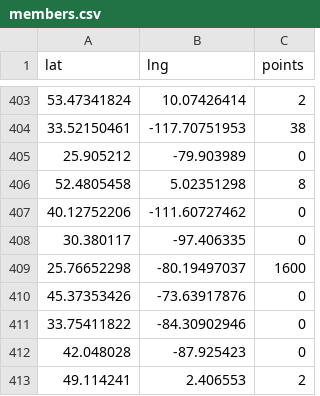
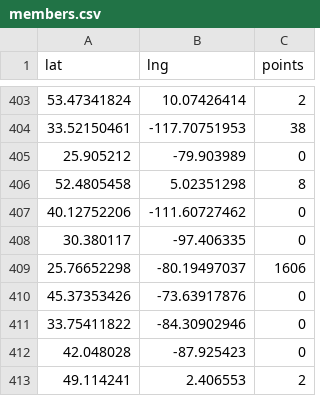
Before and after one commit to storypixel/agent-architects-meetup-map, a CSV file: members.csv, drawn as a sheet; only a part is shown, gaps mark what is left out; the diff covers the shown part only.

```diff
--- a/members.csv
+++ b/members.csv
@@ -408,3 +408,3 @@ lat,lng,points
 30.380117,-97.406335,0
-25.76652298,-80.19497037,1600
+25.76652298,-80.19497037,1606
 45.37353426,-73.63917876,0
```
Also changed, not shown: 2 added rows, 2 removed rows and 2 edited cells elsewhere in this file, 3 other files.
